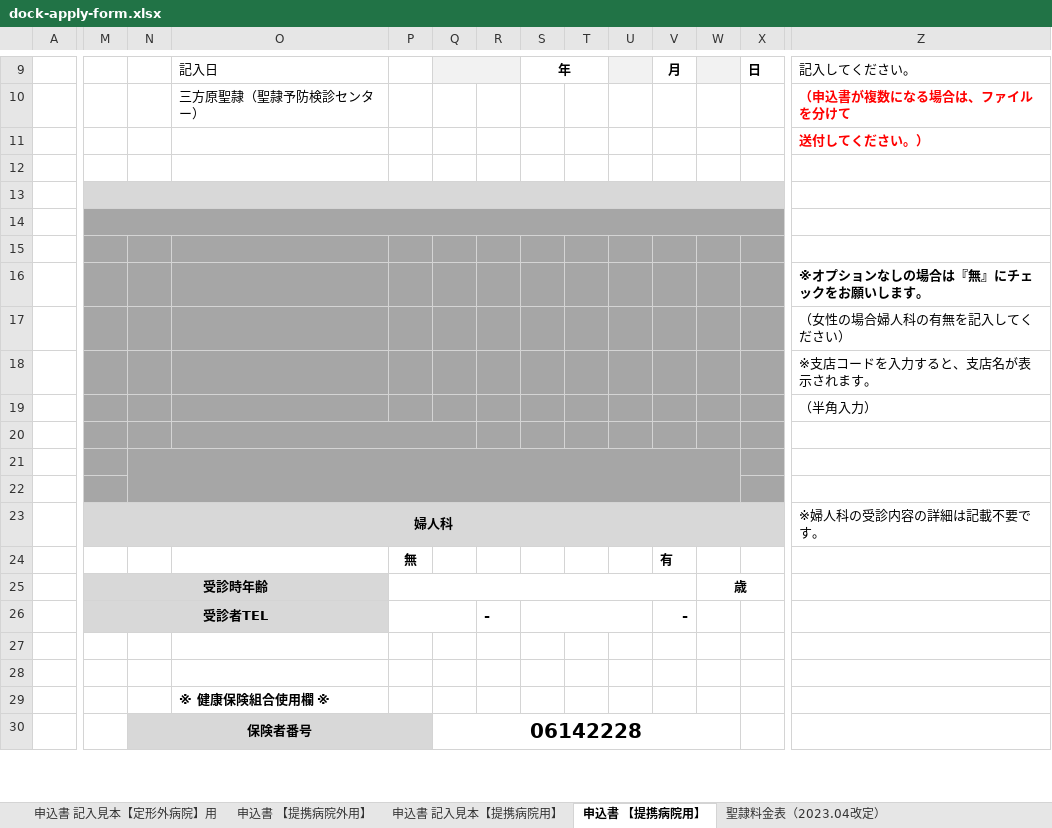
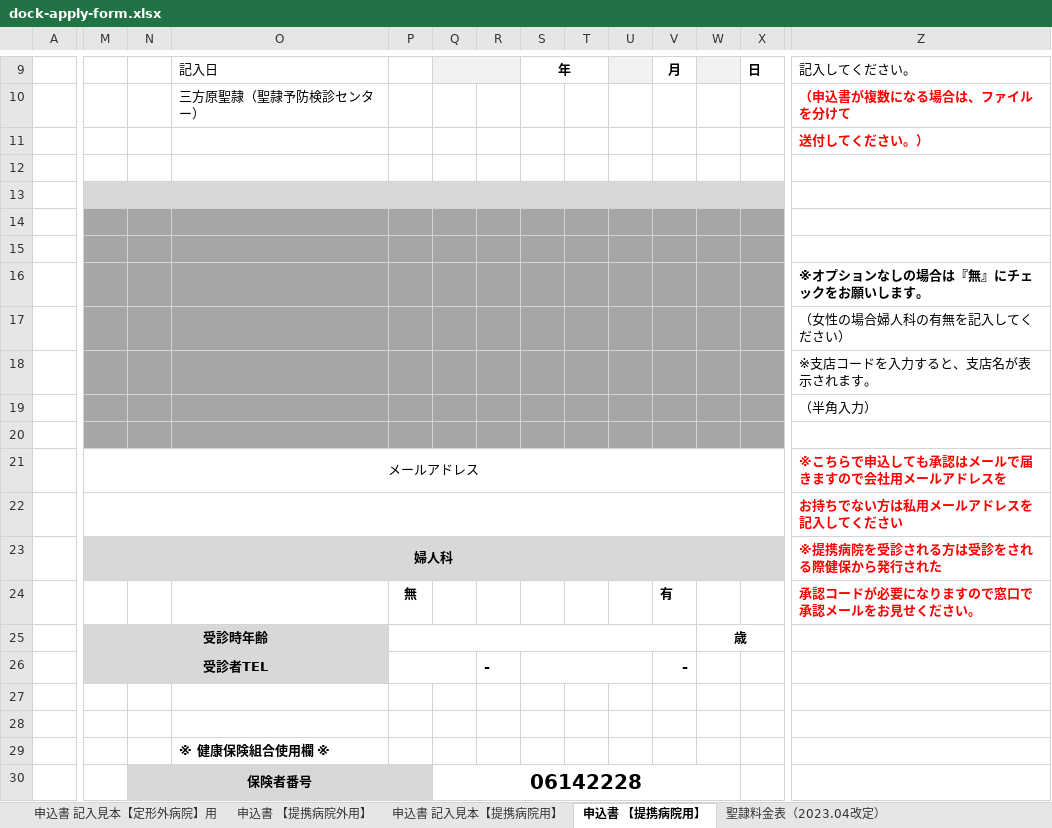
Before and after one commit to naohikotakebayashi-spec/maruhachi_kenpo_site, an Excel workbook: forms/dock-apply-form.xlsx, sheet 申込書 【提携病院用】, drawn as a sheet; only a part is shown, gaps mark what is left out; values as stored, in another font and other column widths than the file's, no borders; charts and pictures not drawn; the diff names each change by its address in the sheet, - before the commit and + after, or states it on an @@ line.

```diff
--- a/forms/dock-apply-form.xlsx (sheet 申込書 【提携病院用】)
+++ b/forms/dock-apply-form.xlsx (sheet 申込書 【提携病院用】)
-M14:X14 merged
-O20:Q20 merged
-M21: (empty)
+M21: メールアドレス
-M21:X22 fill: #A6A6A6
+M21:X22 fill: none
+M21:X21 merged
-N21:W22 merged
-Z21: (empty)
+Z21: ※こちらで申込しても承認はメールで届きますので会社用メールアドレスを
+M22:X22 merged
-Z22: (empty)
+Z22: お持ちでない方は私用メールアドレスを記入してください
-Z23: ※婦人科の受診内容の詳細は記載不要です。
+Z23: ※提携病院を受診される方は受診をされる際健保から発行された
@@ Z23 bold: off → on, text colour: black → #FF0000 @@
-Z24: (empty)
+Z24: 承認コードが必要になりますので窓口で承認メールをお見せください。
```
Also changed, not shown: sheet 申込書 記入見本【提携病院用】, sheet 申込書 【提携病院外用】, sheet 申込書 記入見本【定形外病院】用, 1 other file.
